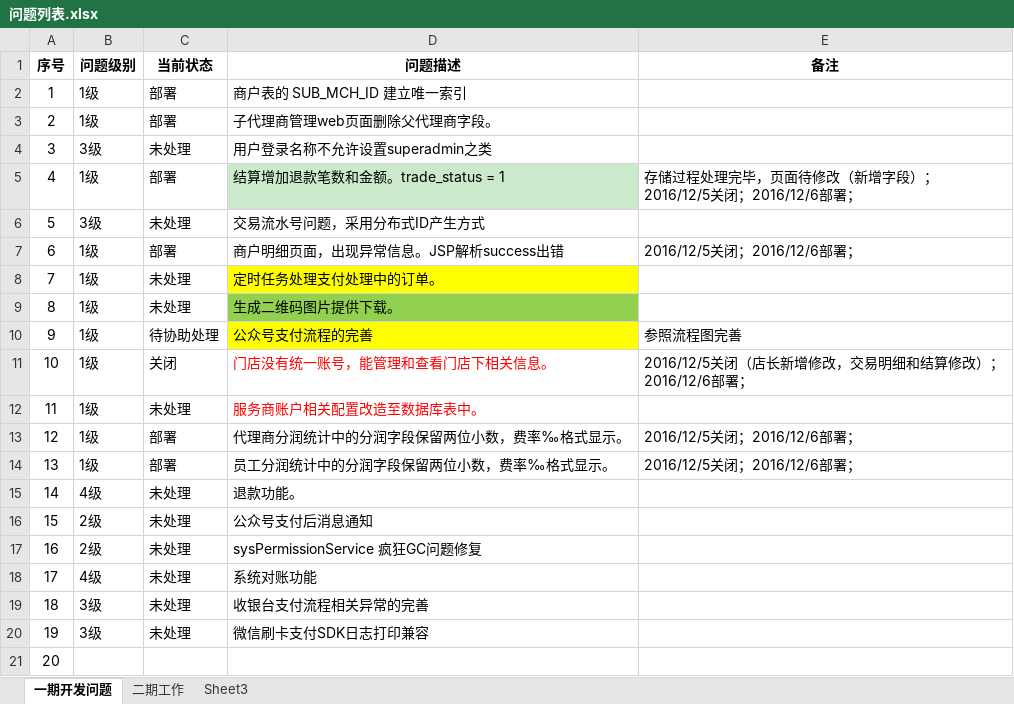
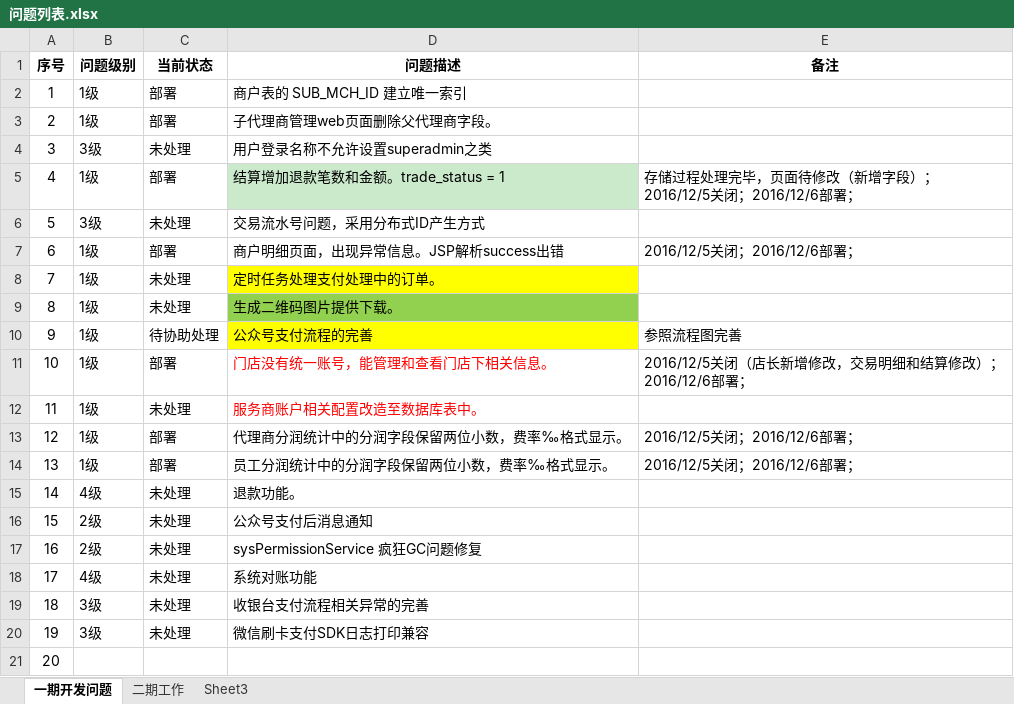
Before and after one commit to ZH-Meng/wepaysp, an Excel workbook: wepaysp-parent/问题列表.xlsx, sheet 一期开发问题, drawn as a sheet; values as stored, in another font and other column widths than the file's, no borders; the diff names each change by its address in the sheet, - before the commit and + after, or states it on an @@ line.

```diff
--- a/wepaysp-parent/问题列表.xlsx (sheet 一期开发问题)
+++ b/wepaysp-parent/问题列表.xlsx (sheet 一期开发问题)
-C11 (当前状态): 关闭
+C11 (当前状态): 部署
```
Also changed, not shown: 6 other files.
